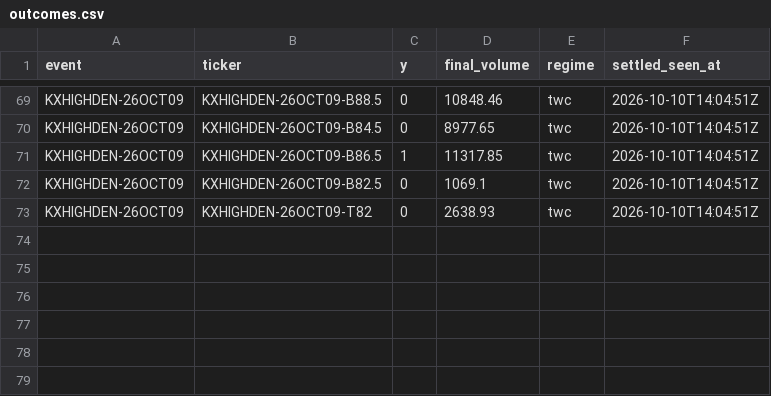
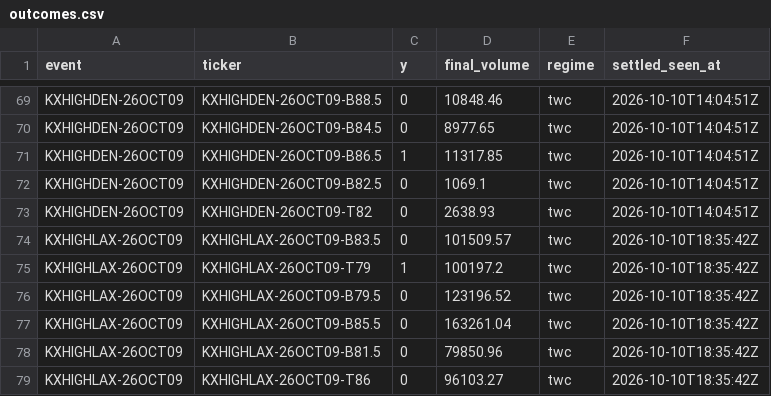
Before and after one commit to physicalreasoning/isotherm, a CSV file: outcomes.csv, drawn as a sheet; only a part is shown, gaps mark what is left out.

```diff
--- a/outcomes.csv
+++ b/outcomes.csv
@@ -73 +73,7 @@ KXHIGHDEN-26OCT09,KXHIGHDEN-26OCT09-B82.5,0,1069.1,twc,2026-10-10T14:04:51Z
 KXHIGHDEN-26OCT09,KXHIGHDEN-26OCT09-T82,0,2638.93,twc,2026-10-10T14:04:51Z
+KXHIGHLAX-26OCT09,KXHIGHLAX-26OCT09-B83.5,0,101509.57,twc,2026-10-10T18:35:42Z
+KXHIGHLAX-26OCT09,KXHIGHLAX-26OCT09-T79,1,100197.2,twc,2026-10-10T18:35:42Z
+KXHIGHLAX-26OCT09,KXHIGHLAX-26OCT09-B79.5,0,123196.52,twc,2026-10-10T18:35:42Z
+KXHIGHLAX-26OCT09,KXHIGHLAX-26OCT09-B85.5,0,163261.04,twc,2026-10-10T18:35:42Z
+KXHIGHLAX-26OCT09,KXHIGHLAX-26OCT09-B81.5,0,79850.96,twc,2026-10-10T18:35:42Z
+KXHIGHLAX-26OCT09,KXHIGHLAX-26OCT09-T86,0,96103.27,twc,2026-10-10T18:35:42Z
```
Also changed, not shown: 2 other files.
